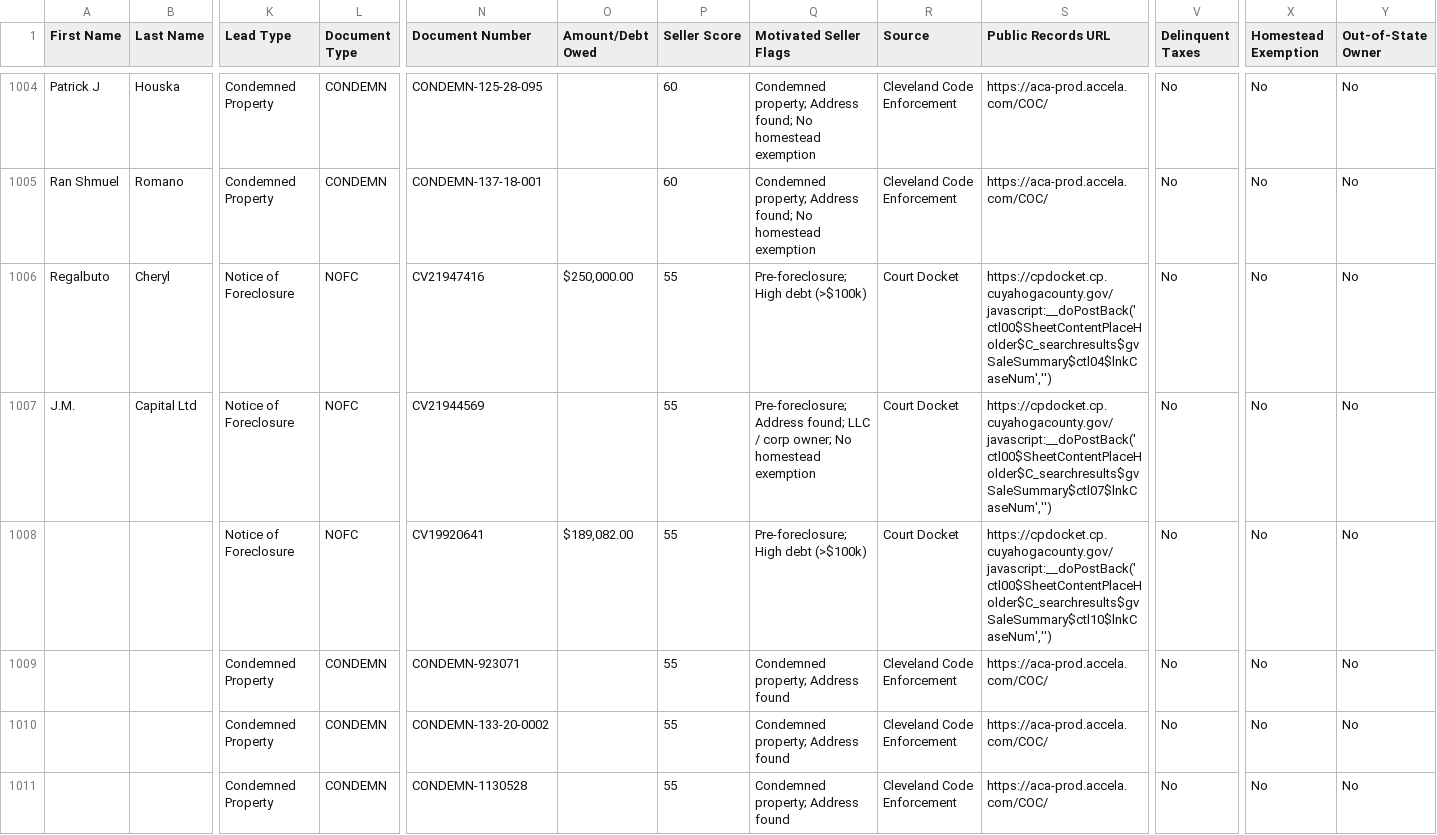
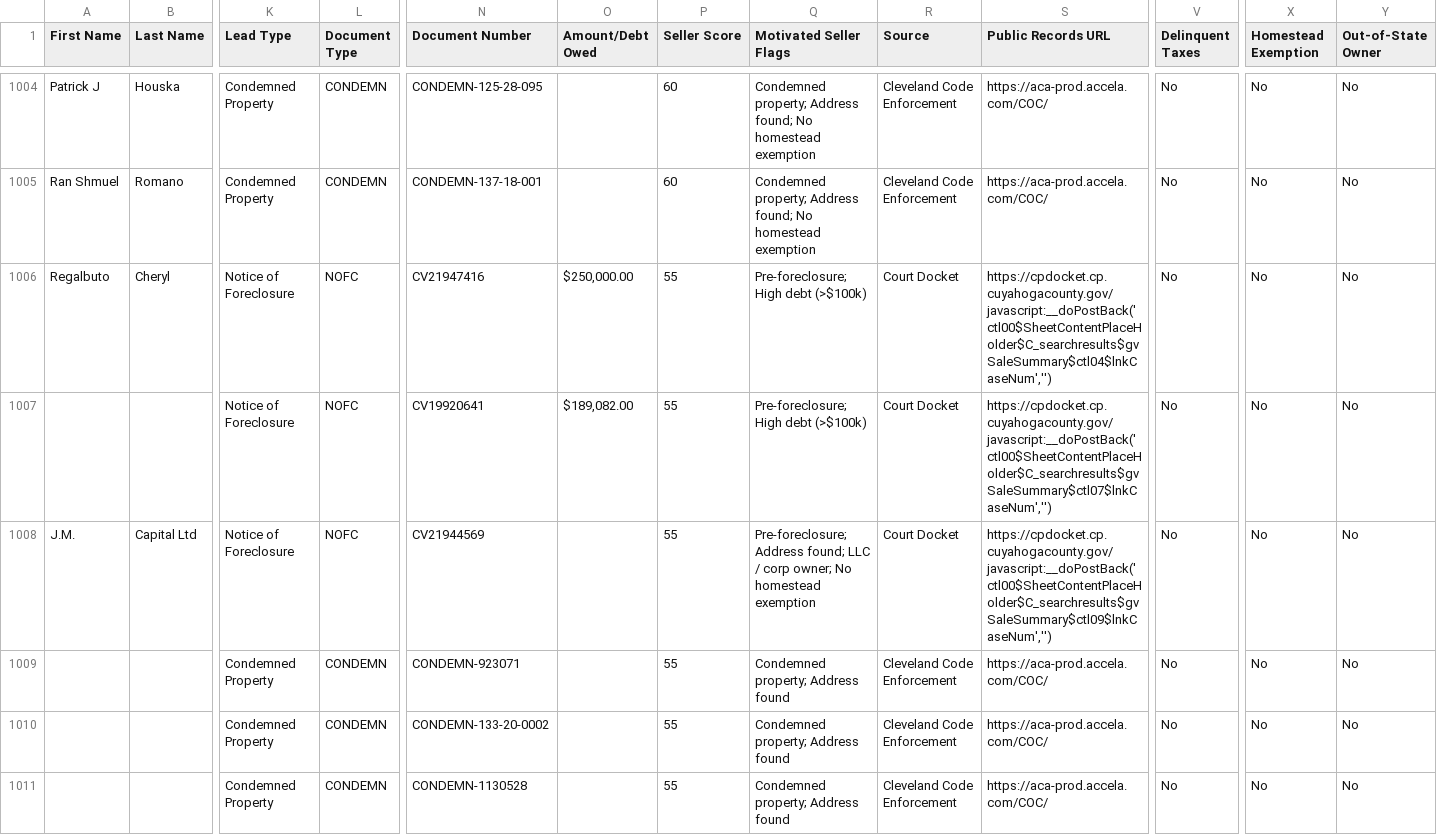
Before and after one commit to 10xresourcesinc-ai/cuyahoga-intel, a CSV file: data/ghl_export.csv, drawn as a sheet; only a part is shown, gaps mark what is left out; removed rows and columns are numbered as before the commit, all else as after; rows hold the shown columns only; the diff covers the shown part only; the diff names each change by its address in the sheet, - before the commit and + after, or states it on an @@ line.

```diff
--- a/data/ghl_export.csv
+++ b/data/ghl_export.csv
+row 1007:  |  | Notice of Foreclosure | NOFC | CV19920641 | $189,082.00 | 55 | Pre-foreclosure; High debt (>$100k) | Court Docket | https://cpdocket.cp.cuyahogacounty.gov/javascript:__doPostBack('ctl00$SheetContentPlaceHolder$C_searchresults$gvSaleSummary$ctl07$lnkCaseNum','') | No | No | No
-S1008 (Public Records URL): https://cpdocket.cp.cuyahogacounty.gov/javascript:__doPostBack('ctl00$SheetContentPlaceHolder$C_searchresults$gvSaleSummary$ctl07$lnkCaseNum','')
+S1008 (Public Records URL): https://cpdocket.cp.cuyahogacounty.gov/javascript:__doPostBack('ctl00$SheetContentPlaceHolder$C_searchresults$gvSaleSummary$ctl09$lnkCaseNum','')
-row 1008:  |  | Notice of Foreclosure | NOFC | CV19920641 | $189,082.00 | 55 | Pre-foreclosure; High debt (>$100k) | Court Docket | https://cpdocket.cp.cuyahogacounty.gov/javascript:__doPostBack('ctl00$SheetContentPlaceHolder$C_searchresults$gvSaleSummary$ctl10$lnkCaseNum','') | No | No | No
```
Also changed, not shown: 1 added row, 1 removed row and 4 edited cells elsewhere in this file, 2 other files.
